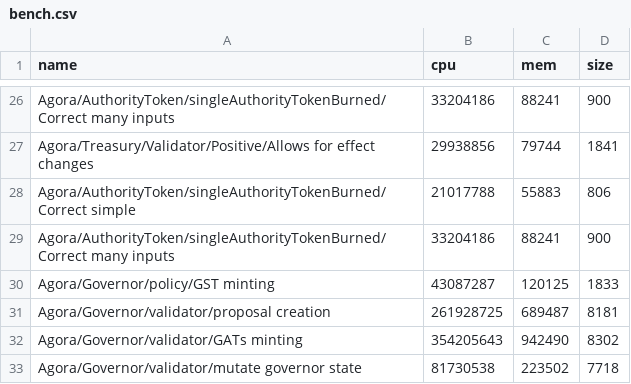
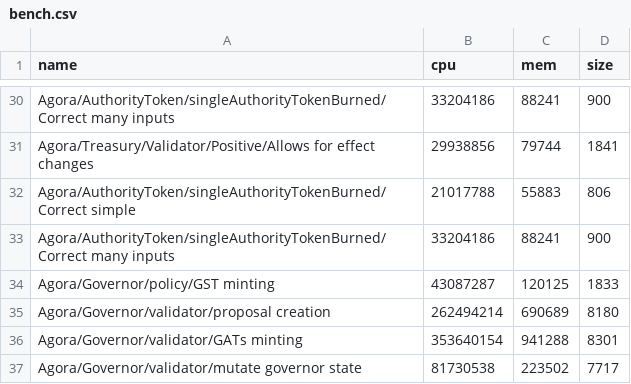
Before and after one commit to Liqwid-Labs/agora, a CSV file: bench.csv, drawn as a sheet; only a part is shown, gaps mark what is left out; the diff covers the shown part only.

Commit message:
allow multiple proposals in the samples of unlocking stake

```diff
--- a/bench.csv
+++ b/bench.csv
@@ -30,4 +34,4 @@ Agora/AuthorityToken/singleAuthorityTokenBurned/Correct many inputs,33204186,882
 Agora/Governor/policy/GST minting,43087287,120125,1833
-Agora/Governor/validator/proposal creation,261928725,689487,8181
-Agora/Governor/validator/GATs minting,354205643,942490,8302
-Agora/Governor/validator/mutate governor state,81730538,223502,7718
+Agora/Governor/validator/proposal creation,262494214,690689,8180
+Agora/Governor/validator/GATs minting,353640154,941288,8301
+Agora/Governor/validator/mutate governor state,81730538,223502,7717
```
Also changed, not shown: 16 added rows, 12 removed rows and 1 edited cell elsewhere in this file, 6 other files.
